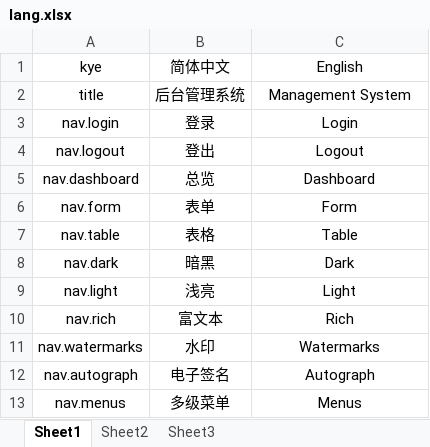
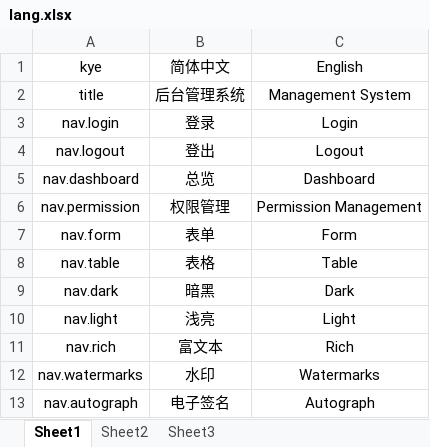
Before and after one commit to sssx-li/vue-sy-admin, an Excel workbook: src/i18n/lang.xlsx, sheet Sheet1, drawn as a sheet; only a part is shown; the shorter side is filled out with more unchanged rows; values as stored, in another font and other column widths than the file's, no borders; table styles not drawn; the diff names each change by its address in the sheet, - before the commit and + after, or states it on an @@ line.

```diff
--- a/src/i18n/lang.xlsx (sheet Sheet1)
+++ b/src/i18n/lang.xlsx (sheet Sheet1)
+row 6: nav.permission | 权限管理 | Permission Management
```
Also changed, not shown: 25 other files.
